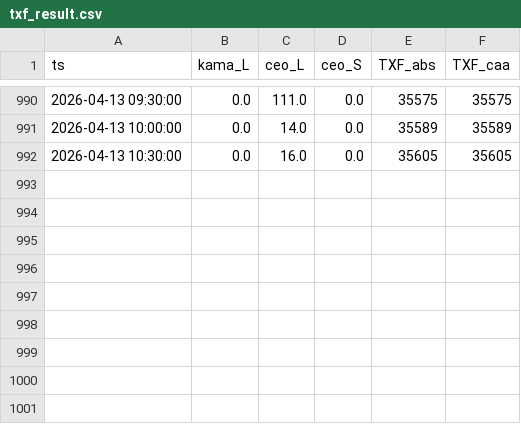
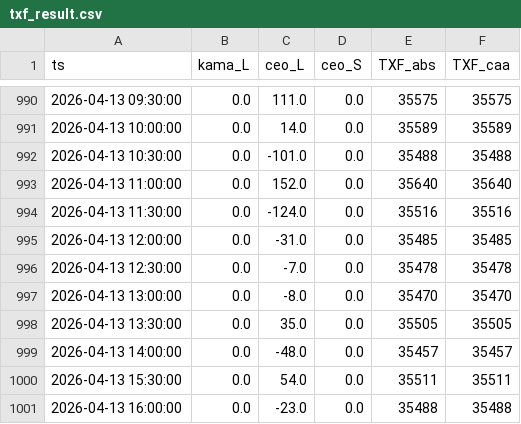
Before and after one commit to miYuz/2510001-site, a CSV file: txf_result.csv, drawn as a sheet; only a part is shown, gaps mark what is left out.

Commit message:
Daily Dashboard Data Update

```diff
--- a/txf_result.csv
+++ b/txf_result.csv
@@ -991,2 +991,11 @@ ts,kama_L,ceo_L,ceo_S,TXF_abs,TXF_caa
 2026-04-13 10:00:00,0.0,14.0,0.0,35589,35589
-2026-04-13 10:30:00,0.0,16.0,0.0,35605,35605
+2026-04-13 10:30:00,0.0,-101.0,0.0,35488,35488
+2026-04-13 11:00:00,0.0,152.0,0.0,35640,35640
+2026-04-13 11:30:00,0.0,-124.0,0.0,35516,35516
+2026-04-13 12:00:00,0.0,-31.0,0.0,35485,35485
+2026-04-13 12:30:00,0.0,-7.0,0.0,35478,35478
+2026-04-13 13:00:00,0.0,-8.0,0.0,35470,35470
+2026-04-13 13:30:00,0.0,35.0,0.0,35505,35505
+2026-04-13 14:00:00,0.0,-48.0,0.0,35457,35457
+2026-04-13 15:30:00,0.0,54.0,0.0,35511,35511
+2026-04-13 16:00:00,0.0,-23.0,0.0,35488,35488
```
